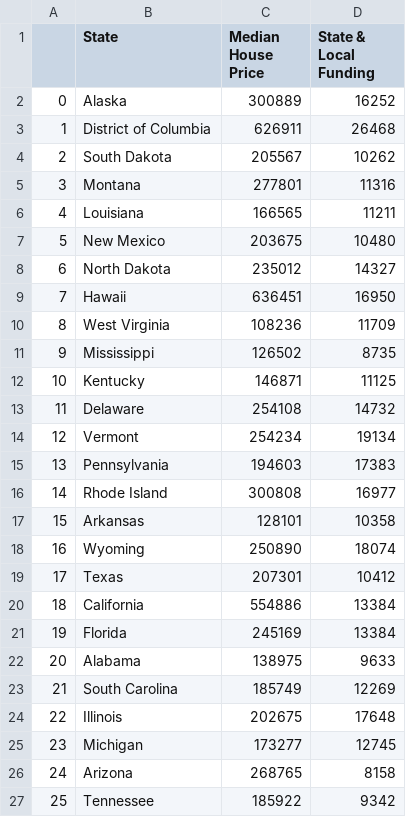
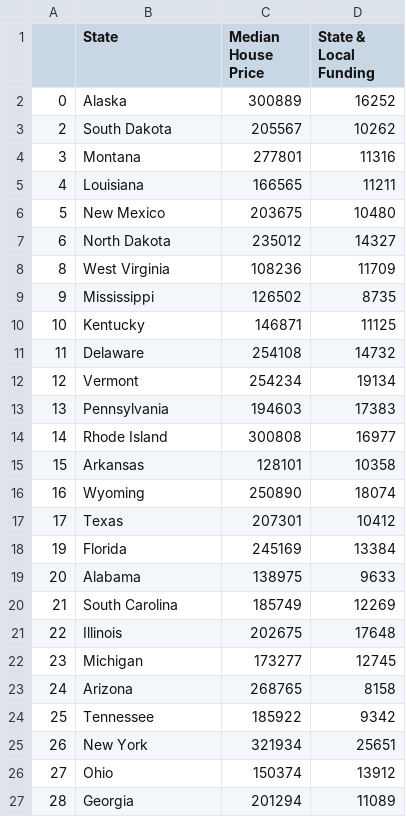
Before and after one commit to ChristinaPhm/ChristinaPhm.github.io, a CSV file: data/house&educspend.csv, drawn as a sheet; only a part is shown; the shorter side is filled out with more unchanged rows.

Commit message:
Update house&educspend.csv

```diff
--- a/data/house&educspend.csv
+++ b/data/house&educspend.csv
@@ -2,3 +2,2 @@
 0,Alaska,300889,16252
-1,District of Columbia,626911,26468
 2,South Dakota,205567,10262
@@ -8,3 +7,2 @@
 6,North Dakota,235012,14327
-7,Hawaii,636451,16950
 8,West Virginia,108236,11709
@@ -19,3 +17,2 @@
 17,Texas,207301,10412
-18,California,554886,13384
 19,Florida,245169,13384
```
